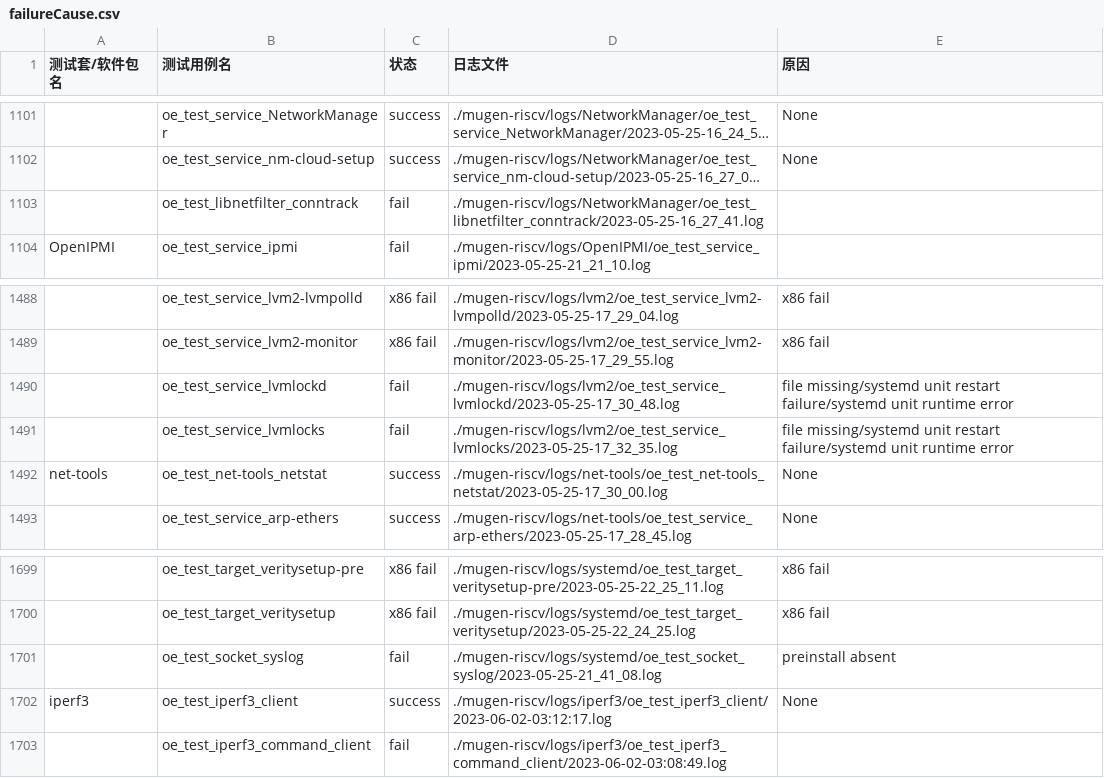
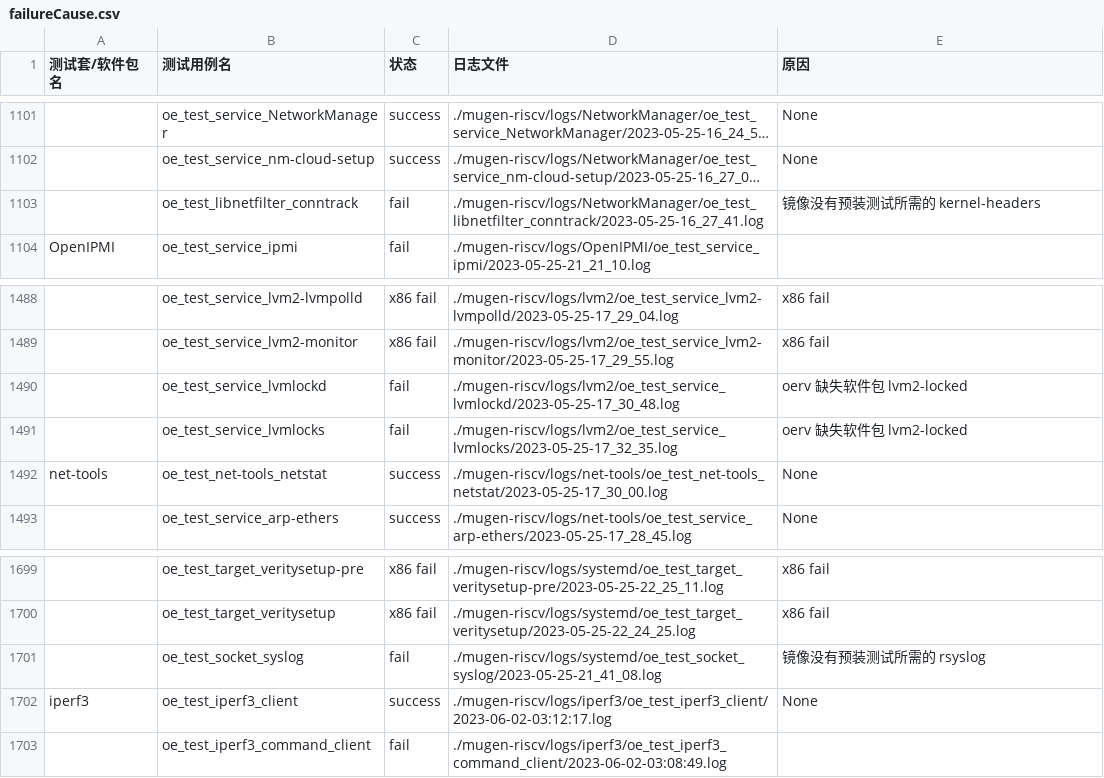
Before and after one commit to KotorinMinami/res_list, a CSV file: failureCause.csv, drawn as a sheet; only a part is shown, gaps mark what is left out; long unchanged cells end in …; the diff names each change by its address in the sheet, - before the commit and + after, or states it on an @@ line.

```diff
--- a/failureCause.csv
+++ b/failureCause.csv
-E1103 (原因): (empty)
+E1103 (原因): 镜像没有预装测试所需的 kernel-headers
-E1490:E1491 (原因): file missing/systemd unit restart failure/systemd unit runtime error
+E1490:E1491 (原因): oerv 缺失软件包 lvm2-locked
-E1701 (原因): preinstall absent
+E1701 (原因): 镜像没有预装测试所需的 rsyslog
```
Also changed, not shown: 1 other file.
